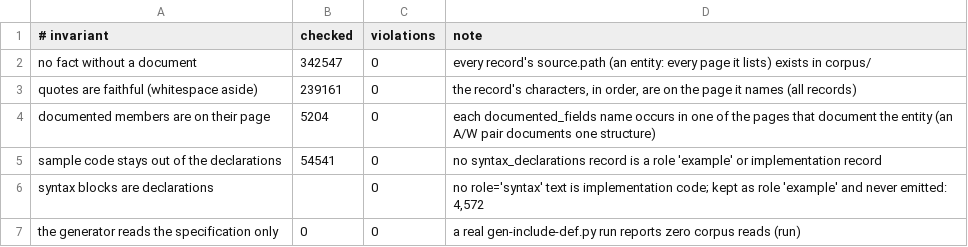
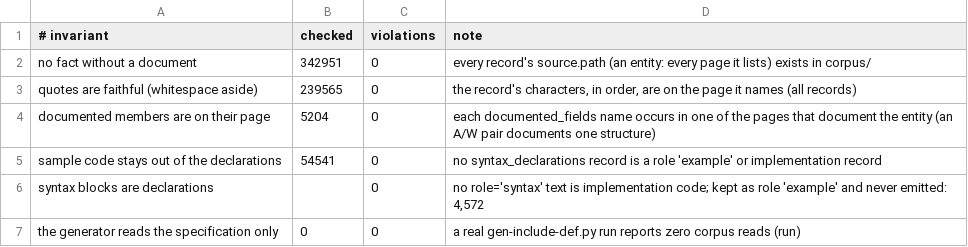
Before and after one commit to kagurasumusun/wince-docs-corpus, a TSV file: knowledge/reports/cleanroom.tsv, drawn as a sheet.

Commit message:
ABI: documented offsets, stated sizes and the members of collapsed pages
* page_parse.py reads layout tables (Offset | Field | Size | ...) into quoted
  rows: kb/abi-offsets.jsonl (399 rows over 58 pages) + kb/abi-offsets.tsv.
  The offset cell is read (and kept as printed), the size cell likewise, and
  matches_declared_member says whether the name is one the same page declares
  (18 are).  Nothing is inferred: a member without a stated offset has no row.
* a structure size is only recorded when a sentence defines it
  (kind: abi-note, pattern 'abi: structure-size'): 5 sentences in the whole
  corpus -- IPCANDIDATE 68 bytes, SOCKADDR_STORAGE 128 bytes.  The looser
  first pattern was dropped after reading its hits ('a packet size is
  recommended to be less than 8,000 bytes', 'not including the initial 8
  bytes' state no size of a structure).
* _members() now recovers the body of a page that lost its line breaks as well
  as its spaces: member lines 31,309 -> 40,285, of which 35,105 print a type,
  and the members of a whole nested declaration on one line are no longer
  mistaken for a member.
* entity abi gains documented_offsets/offset_pages/stated_size_bytes;
  generation_use gains abi-offset; reports/abi.tsv gains two columns;
  knowledge/schema/abi-offset.schema.json added; check-kb.py validates the new
  records, the licence scope of every record and the abi-offset roll-up;
  check-cleanroom.py checks the quoted row of every offset fact (239,565
  quotes compared, 0 violations).
* docs updated (README, knowledge/README, clean-room, review 14.1).

Co-authored-by: arena-agent <297053741+arena-agent@users.noreply.github.com>

```diff
--- a/knowledge/reports/cleanroom.tsv
+++ b/knowledge/reports/cleanroom.tsv
@@ -1,4 +1,4 @@
 # invariant	checked	violations	note
-no fact without a document	342547	0	every record's source.path (an entity: every page it lists) exists in corpus/
-quotes are faithful (whitespace aside)	239161	0	the record's characters, in order, are on the page it names (all records)
+no fact without a document	342951	0	every record's source.path (an entity: every page it lists) exists in corpus/
+quotes are faithful (whitespace aside)	239565	0	the record's characters, in order, are on the page it names (all records)
 documented members are on their page	5204	0	each documented_fields name occurs in one of the pages that document the entity (an A/W pair documents one structure)
```
Also changed, not shown: knowledge/reports/coverage-by-tree.tsv, 18 other files.
